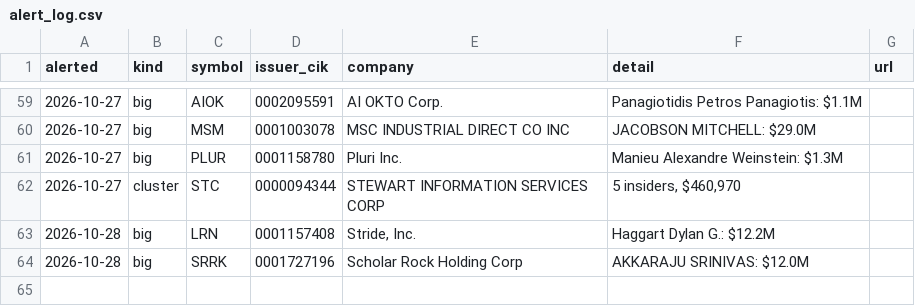
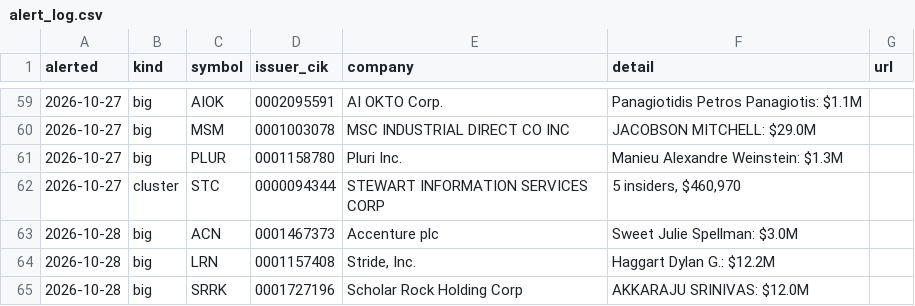
Before and after one commit to jwill736/market-tracker, a CSV file: alert_log.csv, drawn as a sheet; only a part is shown, gaps mark what is left out.

```diff
--- a/alert_log.csv
+++ b/alert_log.csv
@@ -62,2 +62,3 @@ alerted,kind,symbol,issuer_cik,company,detail,url
 2026-10-27,cluster,STC,0000094344,STEWART INFORMATION SERVICES CORP,"5 insiders, $460,970",
+2026-10-28,big,ACN,0001467373,Accenture plc,Sweet Julie Spellman: $3.0M,
 2026-10-28,big,LRN,0001157408,"Stride, Inc.",Haggart Dylan G.: $12.2M,
```
Also changed, not shown: alerted.csv, early_calls.csv, 1 other file.
